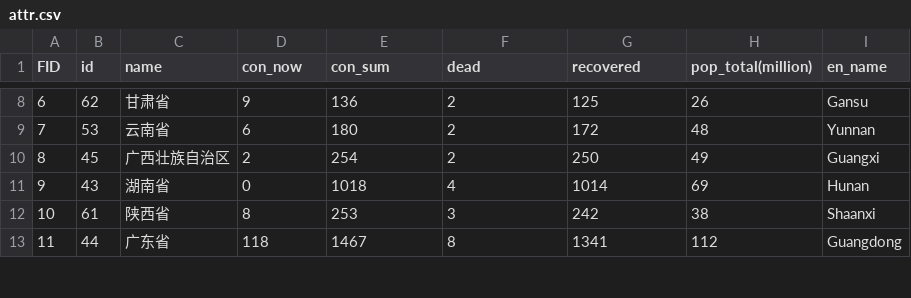
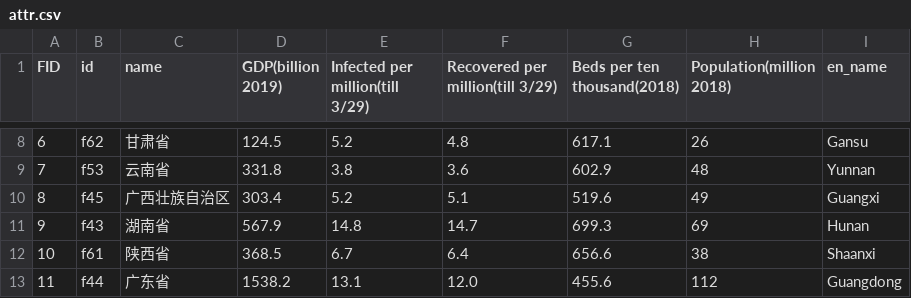
Before and after one commit to PhanTask/unit-3, a CSV file: data/attr.csv, drawn as a sheet; only a part is shown, gaps mark what is left out; the diff covers the shown part only.

```diff
--- a/data/attr.csv
+++ b/data/attr.csv
@@ -1 +1 @@
-FID,id,name,con_now,con_sum,dead,recovered,pop_total(million),en_name
+FID,id,name,GDP(billion 2019),Infected per million(till 3/29),Recovered per million(till 3/29),Beds per ten thousand(2018),Population(million 2018),en_name,
@@ -8,6 +8,6 @@ FID,id,name,con_now,con_sum,dead,recovered,pop_total(million),en_name
-6,62,甘肃省,9,136,2,125,26,Gansu
-7,53,云南省,6,180,2,172,48,Yunnan
-8,45,广西壮族自治区,2,254,2,250,49,Guangxi
-9,43,湖南省,0,1018,4,1014,69,Hunan
-10,61,陕西省,8,253,3,242,38,Shaanxi
-11,44,广东省,118,1467,8,1341,112,Guangdong
+6,f62,甘肃省,124.5,5.2,4.8,617.1,26,Gansu,
+7,f53,云南省,331.8,3.8,3.6,602.9,48,Yunnan,
+8,f45,广西壮族自治区,303.4,5.2,5.1,519.6,49,Guangxi,
+9,f43,湖南省,567.9,14.8,14.7,699.3,69,Hunan,
+10,f61,陕西省,368.5,6.7,6.4,656.6,38,Shaanxi,
+11,f44,广东省,1538.2,13.1,12.0,455.6,112,Guangdong,
```
Also changed, not shown: 140 edited cells elsewhere in this file, 8 other files.
